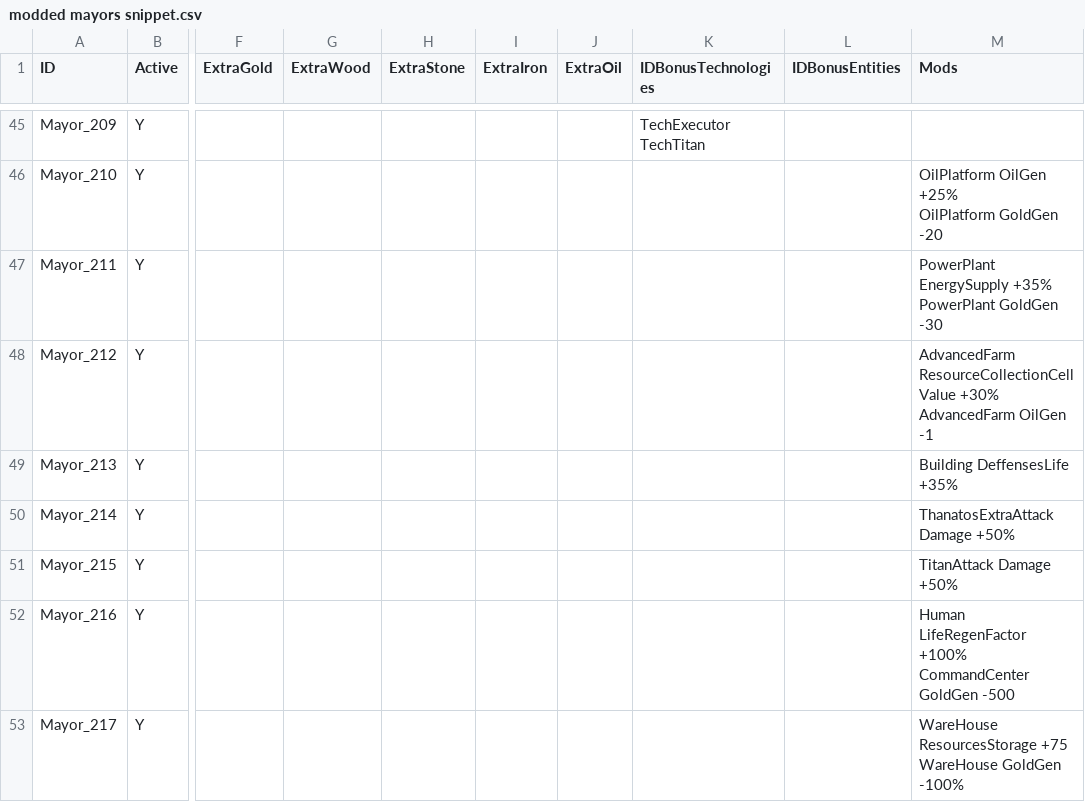
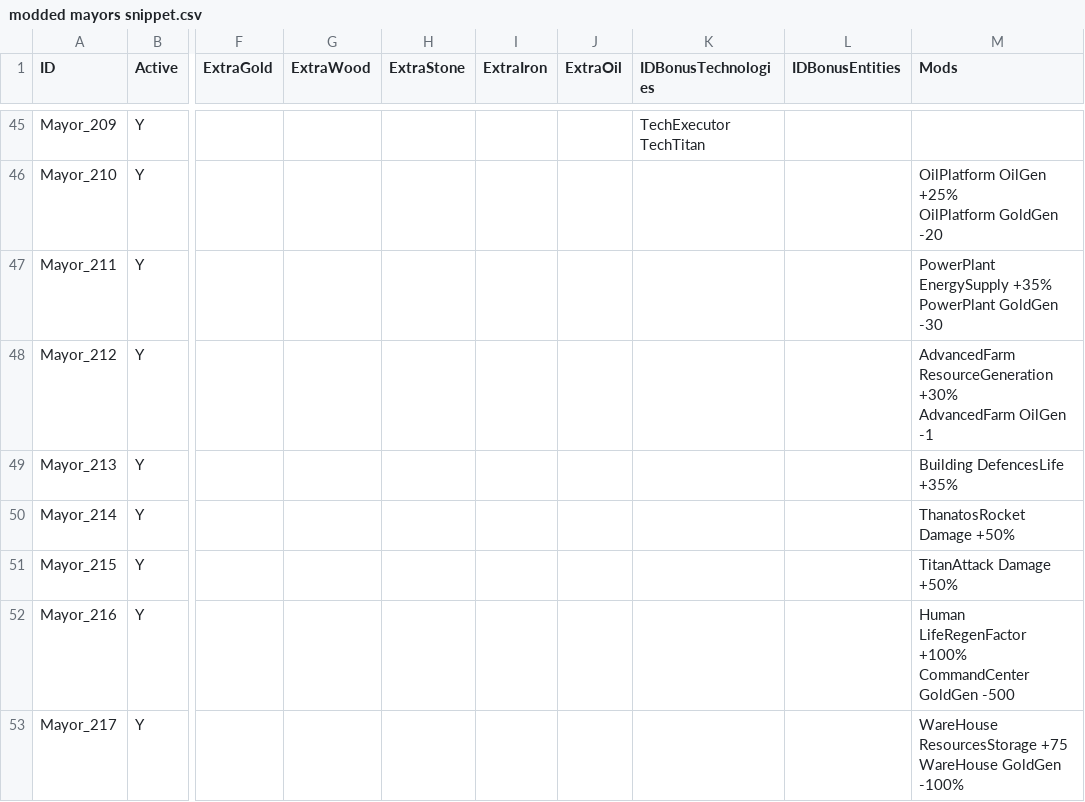
Before and after one commit to DaneelTrevize/Modded-Mayors, a CSV file: Source/modded mayors snippet.csv, drawn as a sheet; only a part is shown, gaps mark what is left out; ↵ is a line break in a cell; the diff covers the shown part only; the diff names each change by its address in the sheet, - before the commit and + after, or states it on an @@ line.

```diff
--- a/Source/modded mayors snippet.csv
+++ b/Source/modded mayors snippet.csv
-M48 (Mods): AdvancedFarm ResourceCollectionCellValue +30% ↵ AdvancedFarm…
+M48 (Mods): AdvancedFarm ResourceGeneration +30% ↵ AdvancedFarm…
-M49 (Mods): Building DeffensesLife +35%
+M49 (Mods): Building DefencesLife +35%
-M50 (Mods): ThanatosExtraAttack Damage +50%
+M50 (Mods): ThanatosRocket Damage +50%
```
Also changed, not shown: 16 edited cells elsewhere in this file, 1 other file.
